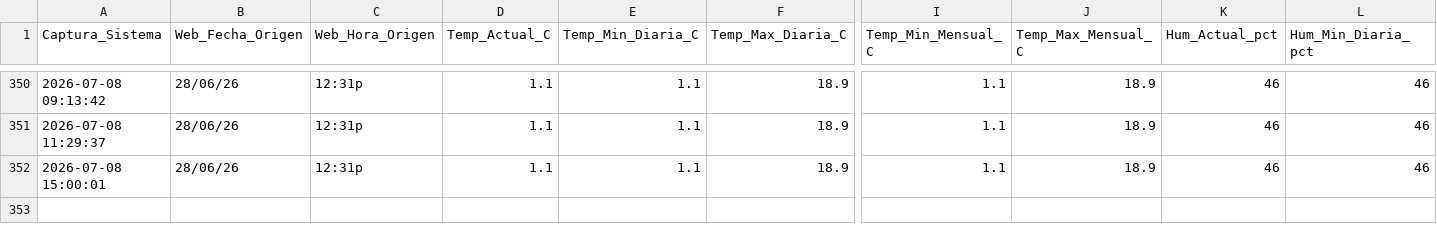
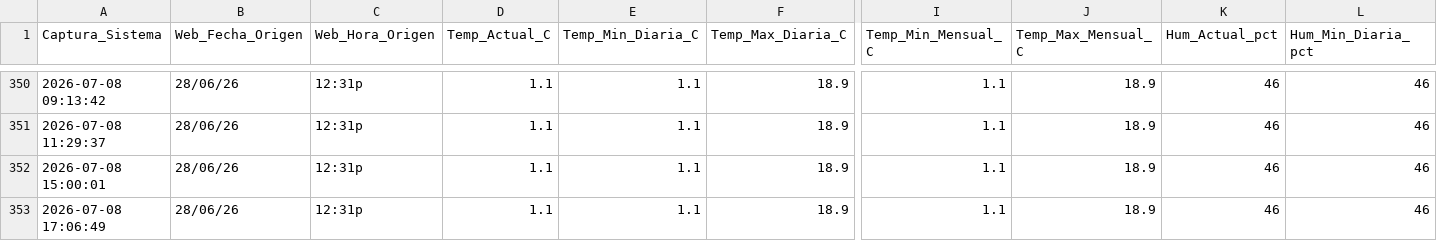
Before and after one commit to wenchis-code/clima-san-isidro, a CSV file: registro_clima_san_isidro.csv, drawn as a sheet; only a part is shown, gaps mark what is left out; rows hold the shown columns only; the diff names each change by its address in the sheet, - before the commit and + after, or states it on an @@ line.

Commit message:
Captura exitosa Wed Jul  8 17:06:50 UTC 2026

```diff
--- a/registro_clima_san_isidro.csv
+++ b/registro_clima_san_isidro.csv
+row 353: 2026-07-08 17:06:49 | 28/06/26 | 12:31p | 1.1 | 1.1 | 18.9 | 1.1 | 18.9 | 46 | 46
```
